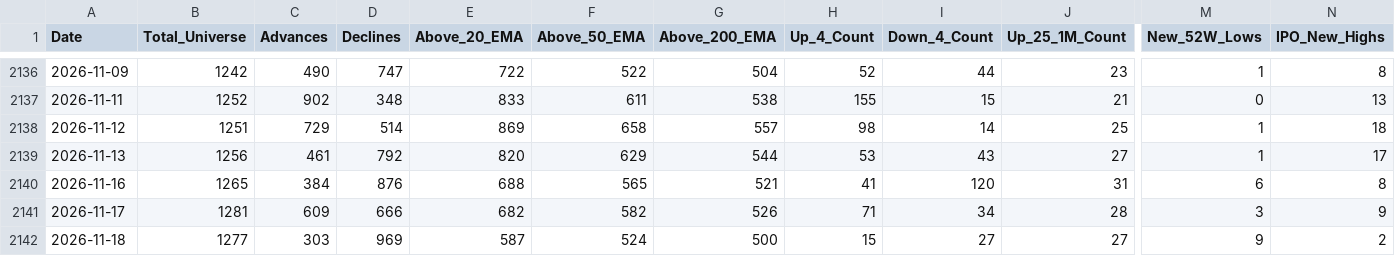
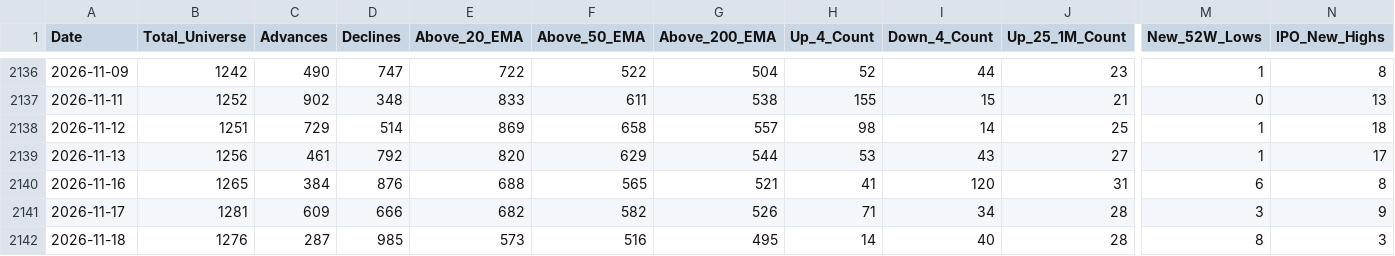
Before and after one commit to augmentalphawealth/Situational-Awareness, a CSV file: live_intraday_aggregate.csv, drawn as a sheet; only a part is shown, gaps mark what is left out; the diff covers the shown part only; the diff names each change by its address in the sheet, - before the commit and + after, or states it on an @@ line.

```diff
--- a/live_intraday_aggregate.csv
+++ b/live_intraday_aggregate.csv
-B2142 (Total_Universe): 1277
+B2142 (Total_Universe): 1276
-C2142 (Advances): 303
+C2142 (Advances): 287
-D2142 (Declines): 969
+D2142 (Declines): 985
-E2142 (Above_20_EMA): 587
+E2142 (Above_20_EMA): 573
-F2142 (Above_50_EMA): 524
+F2142 (Above_50_EMA): 516
-G2142 (Above_200_EMA): 500
+G2142 (Above_200_EMA): 495
-H2142 (Up_4_Count): 15
+H2142 (Up_4_Count): 14
-I2142 (Down_4_Count): 27
+I2142 (Down_4_Count): 40
-J2142 (Up_25_1M_Count): 27
+J2142 (Up_25_1M_Count): 28
-M2142 (New_52W_Lows): 9
+M2142 (New_52W_Lows): 8
-N2142 (IPO_New_Highs): 2
+N2142 (IPO_New_Highs): 3
```
Also changed, not shown: 23 edited cells elsewhere in this file, 5 other files.
